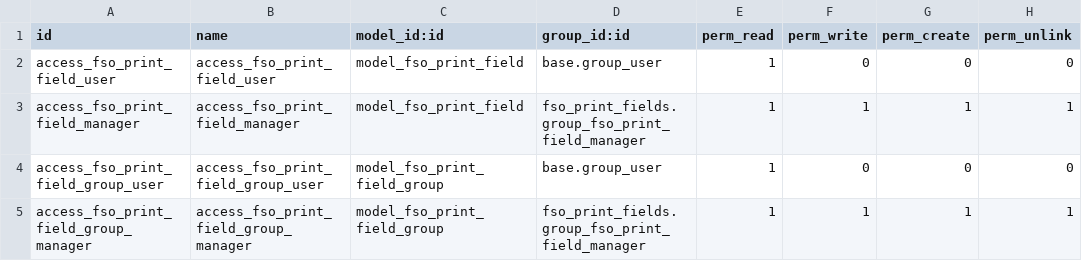
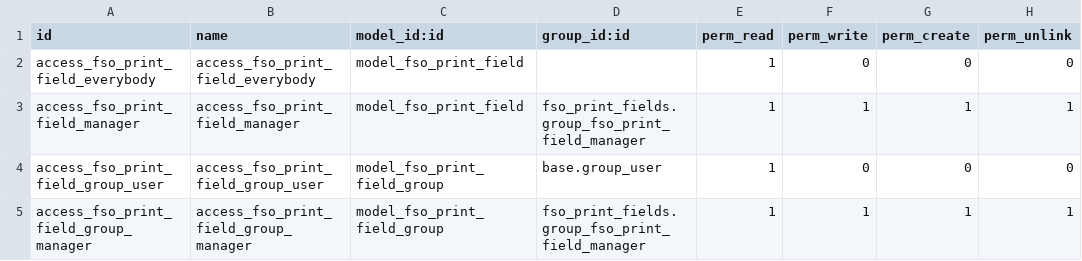
Before and after one commit to OpenAT/online, a CSV file: addons-own/fso_print_fields/security/ir.model.access.csv, drawn as a sheet.

```diff
--- a/addons-own/fso_print_fields/security/ir.model.access.csv
+++ b/addons-own/fso_print_fields/security/ir.model.access.csv
@@ -1,3 +1,3 @@
 id,name,model_id:id,group_id:id,perm_read,perm_write,perm_create,perm_unlink
-access_fso_print_field_user,access_fso_print_field_user,model_fso_print_field,base.group_user,1,0,0,0
+access_fso_print_field_everybody,access_fso_print_field_everybody,model_fso_print_field,,1,0,0,0
 access_fso_print_field_manager,access_fso_print_field_manager,model_fso_print_field,fso_print_fields.group_fso_print_field_manager,1,1,1,1
```
Also changed, not shown: 5 other files.
